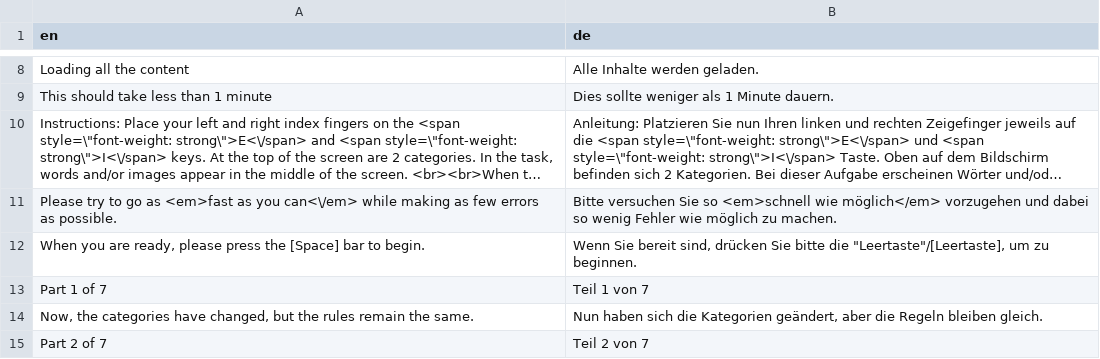
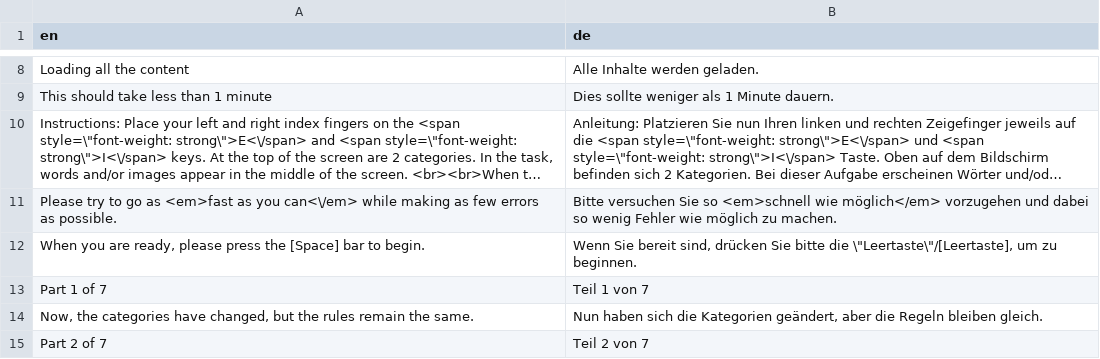
Before and after one commit to iatgen/tr.iatgen, a CSV file: inst/langs/en_de.csv, drawn as a sheet; only a part is shown, gaps mark what is left out; long unchanged cells end in ….

Commit message:
Fixed German translation

```diff
--- a/inst/langs/en_de.csv
+++ b/inst/langs/en_de.csv
@@ -11,3 +11,3 @@ This should take less than 1 minute,Dies sollte weniger als 1 Minute dauern.
 Please try to go as <em>fast as you can<\/em> while making as few errors as possible.,Bitte versuchen Sie so <em>schnell wie möglich</em> vorzugehen und dabei so wenig Fehler wie möglich zu machen.
-"When you are ready, please press the [Space] bar to begin.","Wenn Sie bereit sind, drücken Sie bitte die ""Leertaste""/[Leertaste], um zu beginnen."
+"When you are ready, please press the [Space] bar to begin.","Wenn Sie bereit sind, drücken Sie bitte die \""Leertaste\""/[Leertaste], um zu beginnen."
 Part 1 of 7,Teil 1 von 7
```
